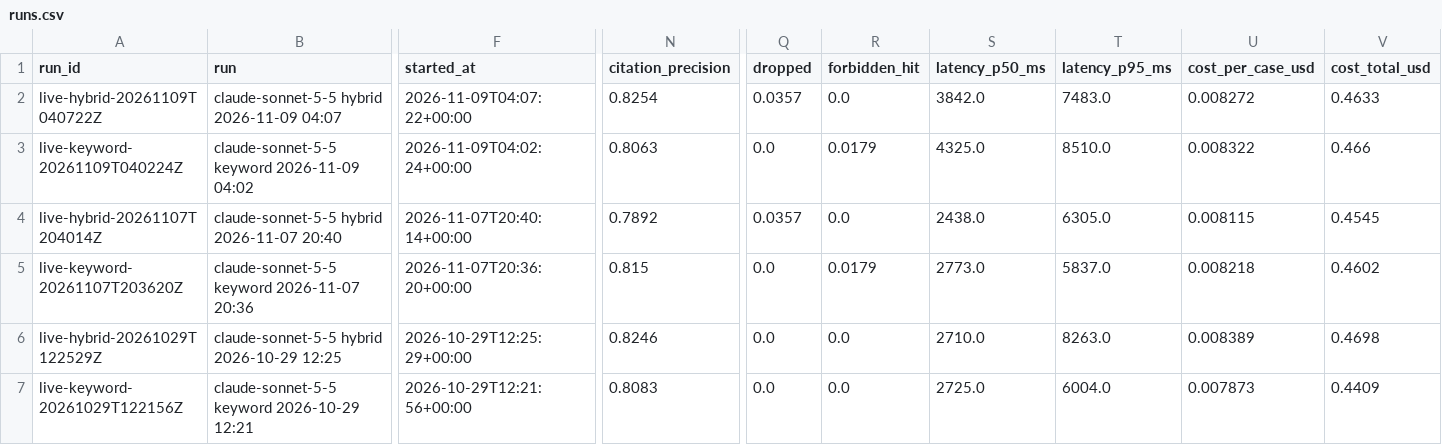
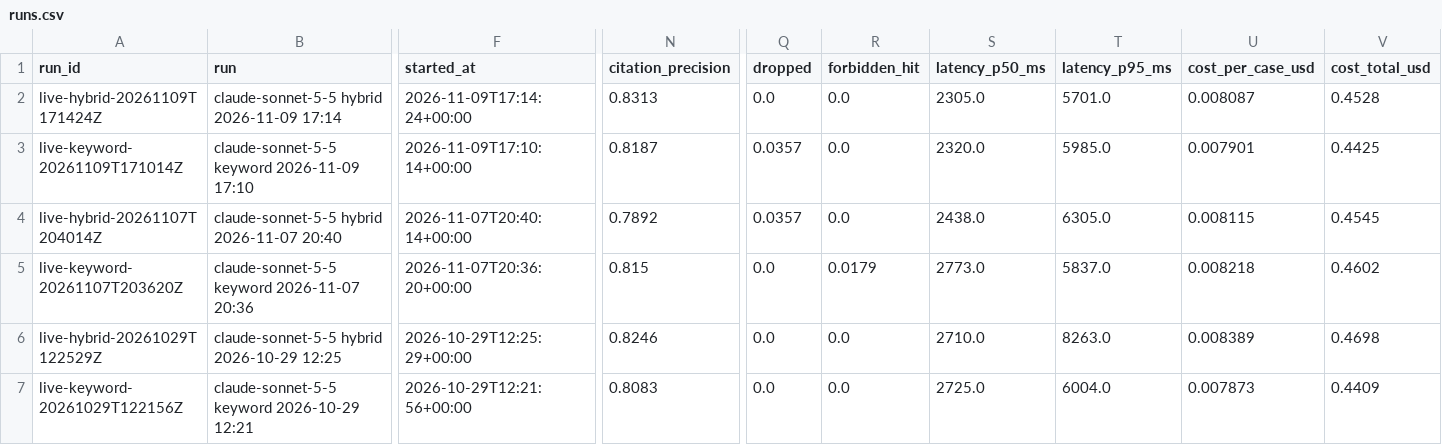
Before and after one commit to iamkevinstreet/grounded-qa, a CSV file: data/export/runs.csv, drawn as a sheet; only a part is shown, gaps mark what is left out; the diff names each change by its address in the sheet, - before the commit and + after, or states it on an @@ line.

```diff
--- a/data/export/runs.csv
+++ b/data/export/runs.csv
-A2 (run_id): live-hybrid-20261109T040722Z
+A2 (run_id): live-hybrid-20261109T171424Z
-B2 (run): claude-sonnet-5-5 hybrid 2026-11-09 04:07
+B2 (run): claude-sonnet-5-5 hybrid 2026-11-09 17:14
-F2 (started_at): 2026-11-09T04:07:22+00:00
+F2 (started_at): 2026-11-09T17:14:24+00:00
-N2 (citation_precision): 0.8254
+N2 (citation_precision): 0.8313
-Q2 (dropped): 0.0357
+Q2 (dropped): 0.0
-S2 (latency_p50_ms): 3842.0
+S2 (latency_p50_ms): 2305.0
-T2 (latency_p95_ms): 7483.0
+T2 (latency_p95_ms): 5701.0
-U2 (cost_per_case_usd): 0.008272
+U2 (cost_per_case_usd): 0.008087
-V2 (cost_total_usd): 0.4633
+V2 (cost_total_usd): 0.4528
-A3 (run_id): live-keyword-20261109T040224Z
+A3 (run_id): live-keyword-20261109T171014Z
-B3 (run): claude-sonnet-5-5 keyword 2026-11-09 04:02
+B3 (run): claude-sonnet-5-5 keyword 2026-11-09 17:10
-F3 (started_at): 2026-11-09T04:02:24+00:00
+F3 (started_at): 2026-11-09T17:10:14+00:00
-N3 (citation_precision): 0.8063
+N3 (citation_precision): 0.8187
-Q3 (dropped): 0.0
+Q3 (dropped): 0.0357
-R3 (forbidden_hit): 0.0179
+R3 (forbidden_hit): 0.0
-S3 (latency_p50_ms): 4325.0
+S3 (latency_p50_ms): 2320.0
-T3 (latency_p95_ms): 8510.0
+T3 (latency_p95_ms): 5985.0
-U3 (cost_per_case_usd): 0.008322
+U3 (cost_per_case_usd): 0.007901
-V3 (cost_total_usd): 0.466
+V3 (cost_total_usd): 0.4425
```
Also changed, not shown: data/export/citations.csv, data/export/questions.csv, 13 other files.
